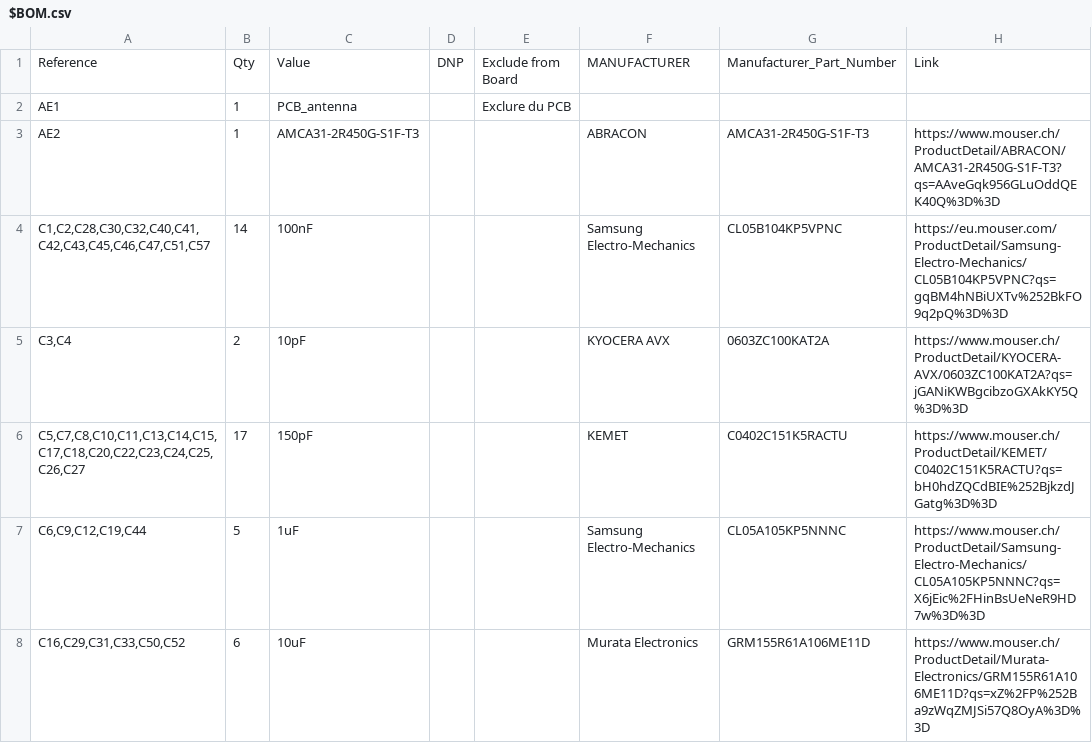
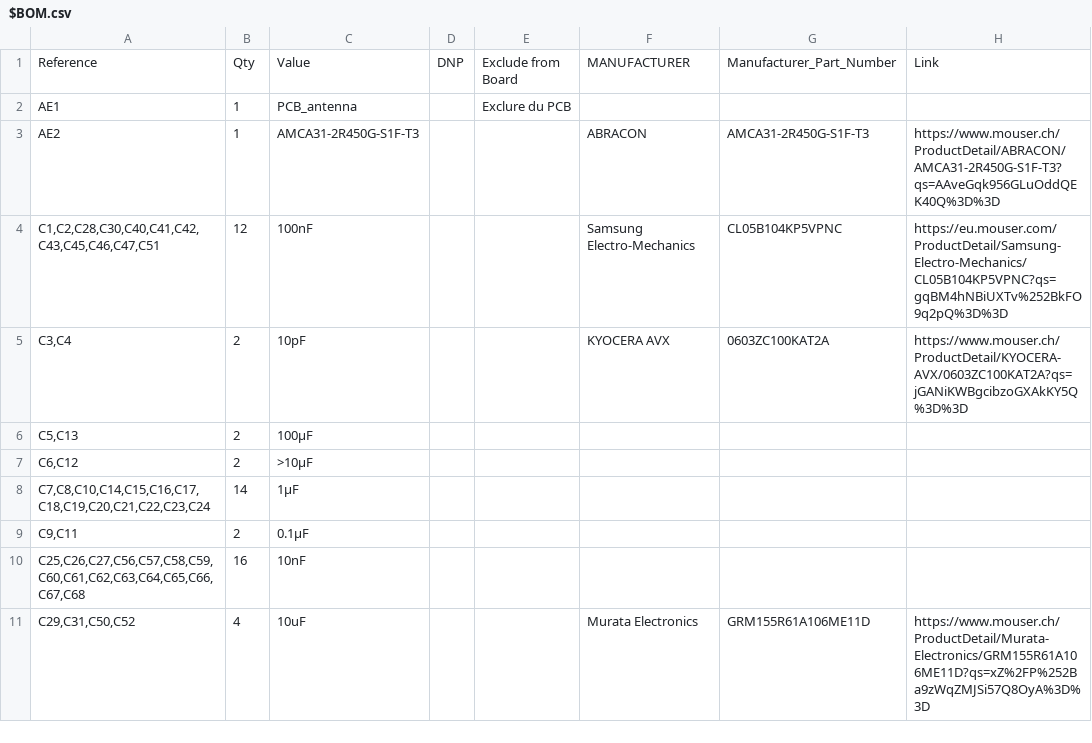
Before and after one commit to N-Pulse/EMG-HW-MainBoard, a CSV file: Processing_board/$BOM.csv, drawn as a sheet; only a part is shown; the diff covers the shown part only.

```diff
--- a/Processing_board/$BOM.csv
+++ b/Processing_board/$BOM.csv
@@ -3,6 +3,9 @@
 "AE2","1","AMCA31-2R450G-S1F-T3","","","ABRACON","AMCA31-2R450G-S1F-T3","https://www.mouser.ch/ProductDetail/ABRACON/AMCA31-2R450G-S1F-T3?qs=AAveGqk956GLuOddQEK40Q%3D%3D"
-"C1,C2,C28,C30,C32,C40,C41,C42,C43,C45,C46,C47,C51,C57","14","100nF","","","Samsung Electro-Mechanics","CL05B104KP5VPNC ","https://eu.mouser.com/ProductDetail/Samsung-Electro-Mechanics/CL05B104KP5VPNC?qs=gqBM4hNBiUXTv%252BkFO9q2pQ%3D%3D"
+"C1,C2,C28,C30,C40,C41,C42,C43,C45,C46,C47,C51","12","100nF","","","Samsung Electro-Mechanics","CL05B104KP5VPNC ","https://eu.mouser.com/ProductDetail/Samsung-Electro-Mechanics/CL05B104KP5VPNC?qs=gqBM4hNBiUXTv%252BkFO9q2pQ%3D%3D"
 "C3,C4","2","10pF","","","KYOCERA AVX","0603ZC100KAT2A","https://www.mouser.ch/ProductDetail/KYOCERA-AVX/0603ZC100KAT2A?qs=jGANiKWBgcibzoGXAkKY5Q%3D%3D"
-"C5,C7,C8,C10,C11,C13,C14,C15,C17,C18,C20,C22,C23,C24,C25,C26,C27","17","150pF","","","KEMET","C0402C151K5RACTU","https://www.mouser.ch/ProductDetail/KEMET/C0402C151K5RACTU?qs=bH0hdZQCdBIE%252BjkzdJGatg%3D%3D"
-"C6,C9,C12,C19,C44","5","1uF","","","Samsung Electro-Mechanics","CL05A105KP5NNNC","https://www.mouser.ch/ProductDetail/Samsung-Electro-Mechanics/CL05A105KP5NNNC?qs=X6jEic%2FHinBsUeNeR9HD7w%3D%3D"
-"C16,C29,C31,C33,C50,C52","6","10uF","","","Murata Electronics","GRM155R61A106ME11D","https://www.mouser.ch/ProductDetail/Murata-Electronics/GRM155R61A106ME11D?qs=xZ%2FP%252Ba9zWqZMJSi57Q8OyA%3D%3D"
+"C5,C13","2","100μF","","","","",""
+"C6,C12","2",">10μF","","","","",""
+"C7,C8,C10,C14,C15,C16,C17,C18,C19,C20,C21,C22,C23,C24","14","1μF","","","","",""
+"C9,C11","2","0.1μF","","","","",""
+"C25,C26,C27,C56,C57,C58,C59,C60,C61,C62,C63,C64,C65,C66,C67,C68","16","10nF","","","","",""
+"C29,C31,C50,C52","4","10uF","","","Murata Electronics","GRM155R61A106ME11D","https://www.mouser.ch/ProductDetail/Murata-Electronics/GRM155R61A106ME11D?qs=xZ%2FP%252Ba9zWqZMJSi57Q8OyA%3D%3D"
```
Also changed, not shown: 8 added rows, 7 removed rows and 9 edited cells elsewhere in this file, 9 other files.
